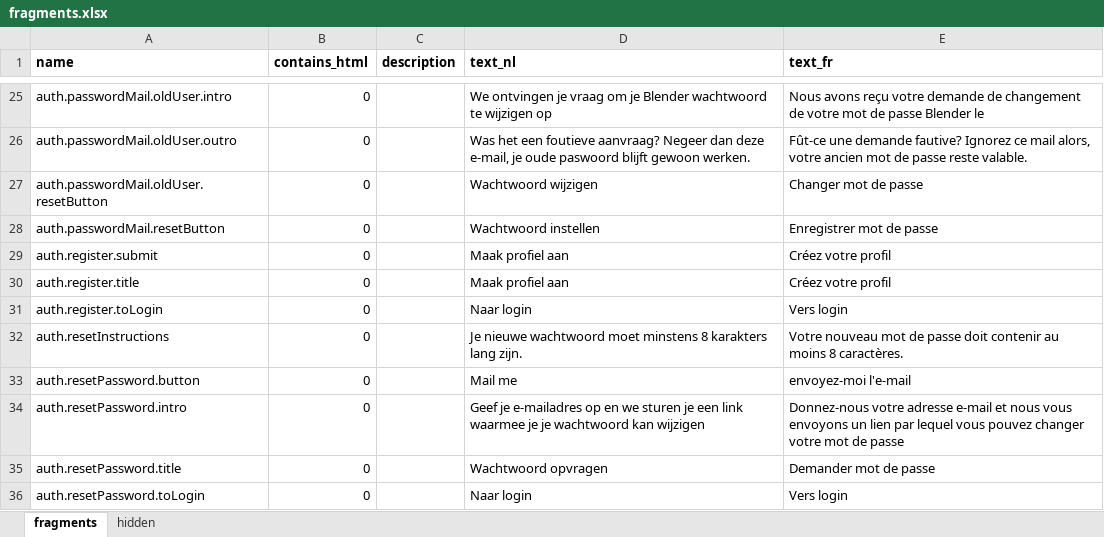
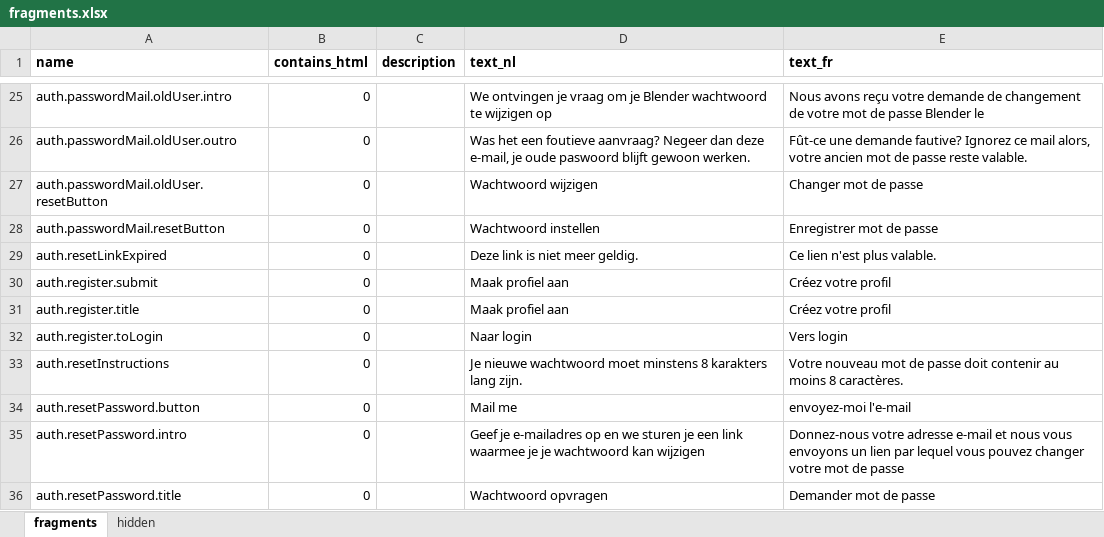
Before and after one commit to spatie/blender, an Excel workbook: database/seeds/data/fragments.xlsx, sheet fragments, drawn as a sheet; only a part is shown, gaps mark what is left out; the shorter side is filled out with more unchanged rows; values as stored, in another font and other column widths than the file's, no borders; the diff names each change by its address in the sheet, - before the commit and + after, or states it on an @@ line.

Commit message:
add translation

```diff
--- a/database/seeds/data/fragments.xlsx (sheet fragments)
+++ b/database/seeds/data/fragments.xlsx (sheet fragments)
+row 29: auth.resetLinkExpired | 0 |  | Deze link is niet meer geldig. | Ce lien n'est plus valable.
```
Also changed, not shown: 1 other file.
